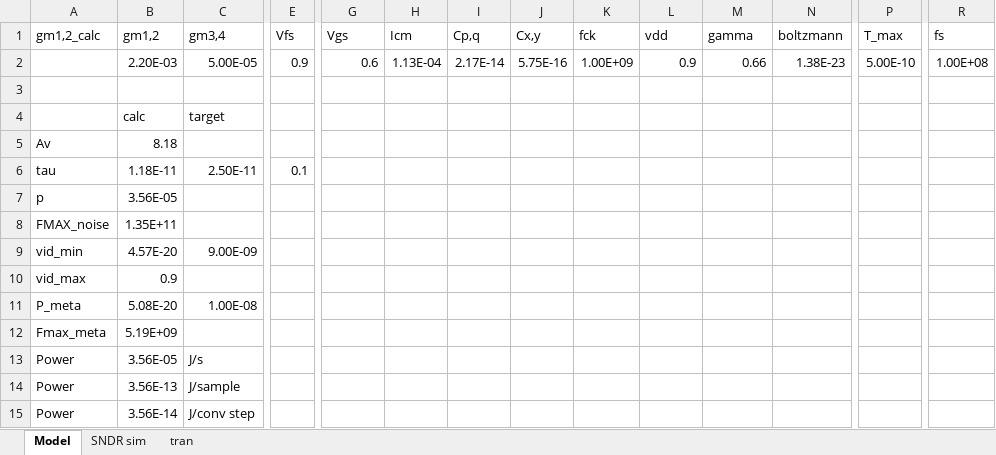
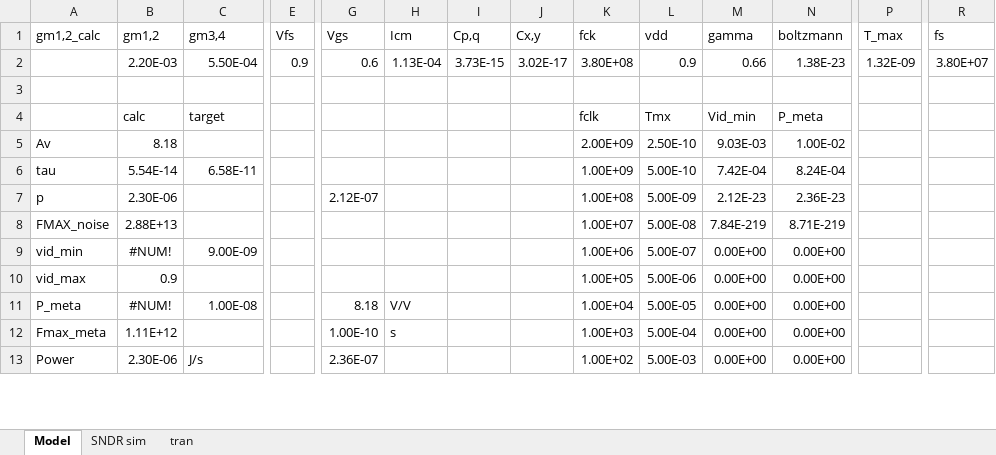
Before and after one commit to dylanrosser/ECE725, an Excel workbook: comparator_tests.xlsx, sheet Model, drawn as a sheet; only a part is shown, gaps mark what is left out; values as stored, in another font and other column widths than the file's, no borders; conditional formats not drawn; removed rows and columns are numbered as before the commit, all else as after; rows hold the shown columns only; the diff covers the shown part only; the diff names each change by its address in the sheet, - before the commit and + after, or states it on an @@ line.

Commit message:
added to do list

```diff
--- a/comparator_tests.xlsx (sheet Model)
+++ b/comparator_tests.xlsx (sheet Model)
-C2 (gm3,4): 5.00E-05
+C2 (gm3,4): 5.50E-04
-I2 (Cp,q): 2.17E-14
+I2 (Cp,q): 3.73E-15
-J2 (Cx,y): 5.75E-16
+J2 (Cx,y): 3.02E-17
-K2 (fck): 1.00E+09
+K2 (fck): 3.80E+08
-P2 (T_max): 5.00E-10
+P2 (T_max): 1.32E-09
-R2 (fs): 1.00E+08
+R2 (fs): 3.80E+07
-row 4:  | calc | target
+row 4:  | calc | target |  |  |  |  |  | fclk | Tmx | Vid_min | P_meta
-K5 (fck): (empty)
+K5 (fck): 2.00E+09
-L5 (vdd): (empty)
+L5 (vdd): 2.50E-10
-M5 (gamma): (empty)
+M5 (gamma): 9.03E-03
-N5 (boltzmann): (empty)
+N5 (boltzmann): 1.00E-02
-row 6: tau | 1.18E-11 | 2.50E-11 | 0.1
-row 7: p | 3.56E-05
-row 8: FMAX_noise | 1.35E+11
-row 9: vid_min | 4.57E-20 | 9.00E-09
+row 6: tau | 5.54E-14 | 6.58E-11 |  |  |  |  |  | 1.00E+09 | 5.00E-10 | 7.42E-04 | 8.24E-04
+row 7: p | 2.30E-06 |  |  | 2.12E-07 |  |  |  | 1.00E+08 | 5.00E-09 | 2.12E-23 | 2.36E-23
+row 8: FMAX_noise | 2.88E+13 |  |  |  |  |  |  | 1.00E+07 | 5.00E-08 | 7.84E-219 | 8.71E-219
+row 9: vid_min | #NUM! | 9.00E-09 |  |  |  |  |  | 1.00E+06 | 5.00E-07 | 0.00E+00 | 0.00E+00
-K10 (fck): (empty)
+K10 (fck): 1.00E+05
-L10 (vdd): (empty)
+L10 (vdd): 5.00E-06
-M10 (gamma): (empty)
+M10 (gamma): 0.00E+00
-N10 (boltzmann): (empty)
+N10 (boltzmann): 0.00E+00
-row 11: P_meta | 5.08E-20 | 1.00E-08
-row 12: Fmax_meta | 5.19E+09
-row 13: Power | 3.56E-05 | J/s
-row 14: Power | 3.56E-13 | J/sample
-row 15: Power | 3.56E-14 | J/conv step
+row 11: P_meta | #NUM! | 1.00E-08 |  | 8.18 | V/V |  |  | 1.00E+04 | 5.00E-05 | 0.00E+00 | 0.00E+00
+row 12: Fmax_meta | 1.11E+12 |  |  | 1.00E-10 | s |  |  | 1.00E+03 | 5.00E-04 | 0.00E+00 | 0.00E+00
+row 13: Power | 2.30E-06 | J/s |  | 2.36E-07 |  |  |  | 1.00E+02 | 5.00E-03 | 0.00E+00 | 0.00E+00
```
Also changed, not shown: 9 added rows and 3 edited cells elsewhere in this sheet, sheet SNDR sim, 1 other file.
